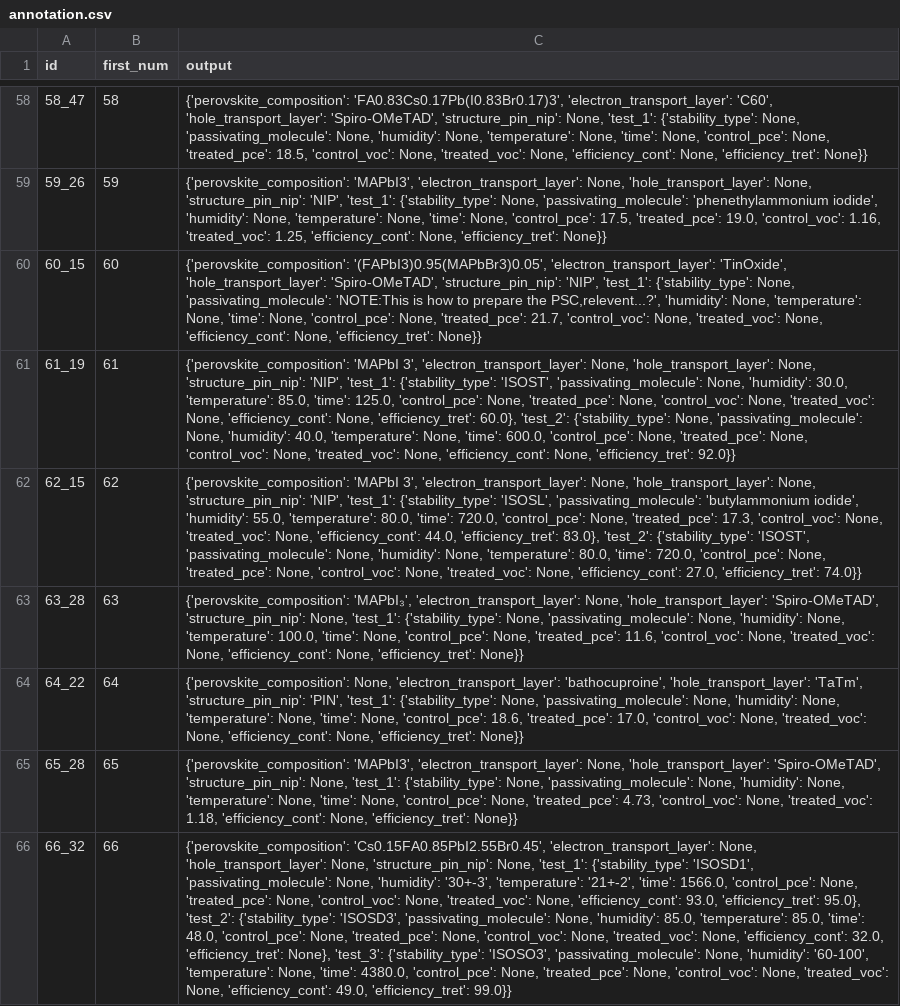
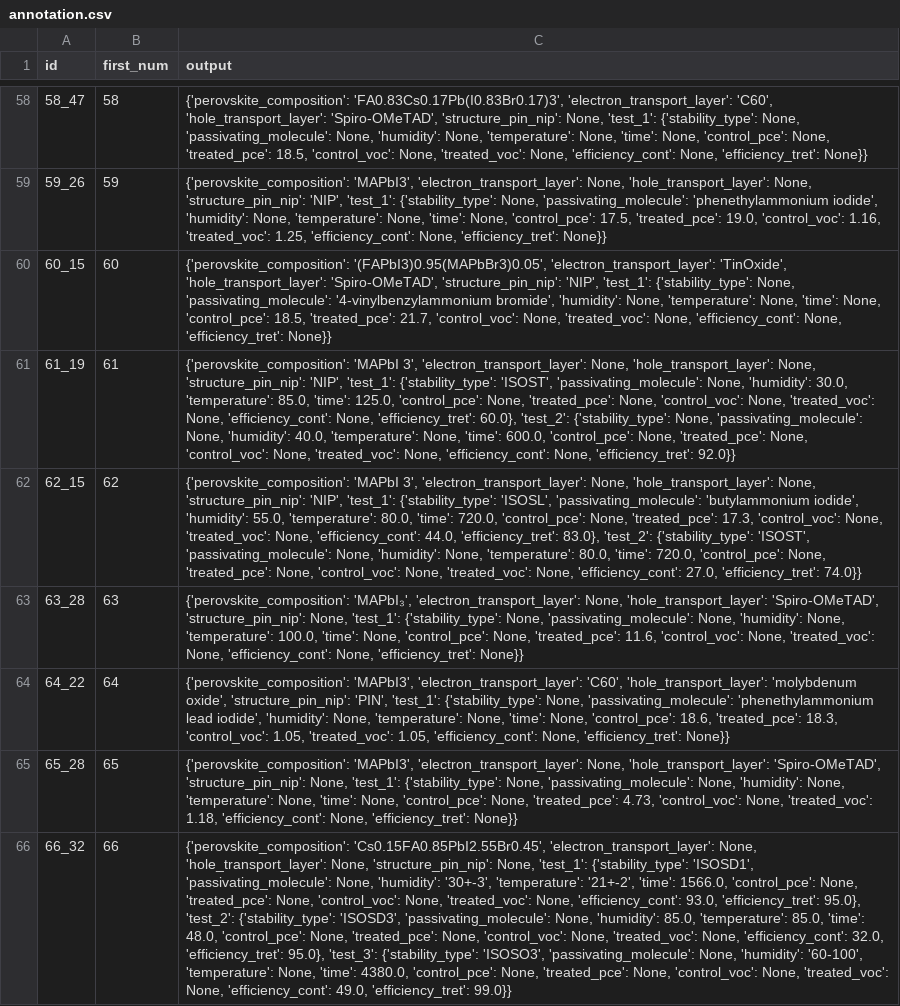
Before and after one commit to kanggunh/DSC180_B11_Q2, a CSV file: q1_submission_notebooks/annotation.csv, drawn as a sheet; only a part is shown, gaps mark what is left out; the diff covers the shown part only; the diff names each change by its address in the sheet, - before the commit and + after, or states it on an @@ line.

Commit message:
debugged_finished annotation df

```diff
--- a/q1_submission_notebooks/annotation.csv
+++ b/q1_submission_notebooks/annotation.csv
-C60 (output): …None, 'passivating_molecule': 'NOTE:This is how to prepare the PSC,relevent...?', 'humidity': None, 'temperature': None, 'time': None, 'control_pce': None, 'treated_pce': 21.7,…
+C60 (output): …None, 'passivating_molecule': '4-vinylbenzylammonium bromide', 'humidity': None, 'temperature': None, 'time': None, 'control_pce': 18.5, 'treated_pce': 21.7,…
-C64 (output): {'perovskite_composition': None, 'electron_transport_layer': 'bathocuproine', 'hole_transport_layer': 'TaTm', 'structure_pin_nip': 'PIN', 'test_1': {'stability_type': None, 'passivating_molecule': None, 'humidity': None, 'temperature': None, 'time': None, 'control_pce': 18.6, 'treated_pce': 17.0, 'control_voc': None, 'treated_voc': None, 'efficiency_cont': None,…
+C64 (output): {'perovskite_composition': 'MAPbI3', 'electron_transport_layer': 'C60', 'hole_transport_layer': 'molybdenum oxide', 'structure_pin_nip': 'PIN', 'test_1': {'stability_type': None, 'passivating_molecule': 'phenethylammonium lead iodide', 'humidity': None, 'temperature': None, 'time': None, 'control_pce': 18.6, 'treated_pce': 18.3, 'control_voc': 1.05, 'treated_voc': 1.05, 'efficiency_cont': None,…
-C66 (output): …32.0, 'efficiency_tret': None}, 'test_3': {'stability_type':…
+C66 (output): …32.0, 'efficiency_tret': 95.0}, 'test_3': {'stability_type':…
```
Also changed, not shown: 53 edited cells elsewhere in this file, data/150_papers_json_update.csv, 4 other files.
